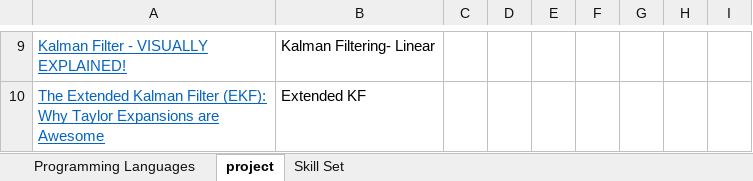
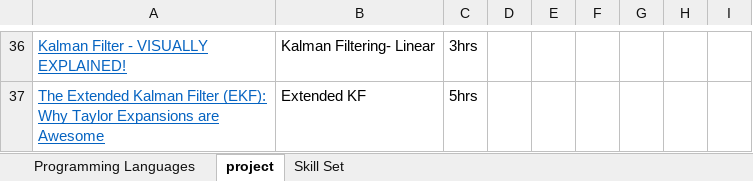
Before and after one commit to Jahnavi-303/LearnNew, an Excel workbook: Prep/Prep_Strategy.xlsx, sheet project, drawn as a sheet; only a part is shown, gaps mark what is left out; values as stored, in another font and other column widths than the file's, no borders; addresses are those after the commit; the diff covers the shown part only; the diff names each change by its address in the sheet, - before the commit and + after, or states it on an @@ line.

```diff
--- a/Prep/Prep_Strategy.xlsx (sheet project)
+++ b/Prep/Prep_Strategy.xlsx (sheet project)
-C36: (empty)
+C36: 3hrs
-C37: (empty)
+C37: 5hrs
```
Also changed, not shown: 28 added rows, 1 removed row and 7 edited cells elsewhere in this sheet, sheet Programming Languages, 7 other files.
